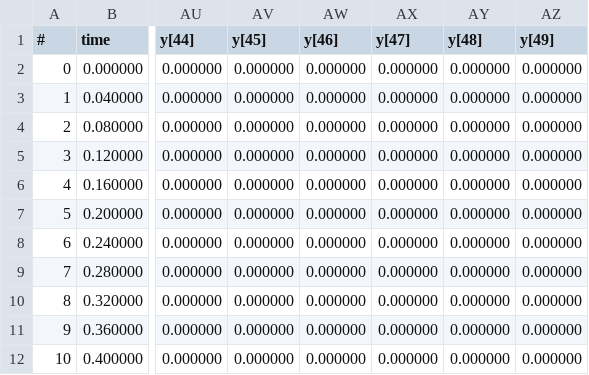
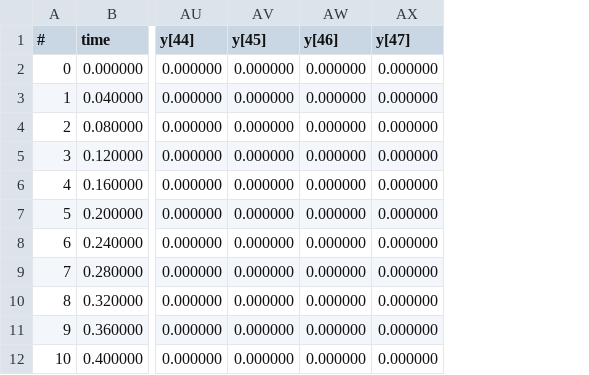
Before and after one commit to albert-milici/PHY1090-Portfolio, a CSV file: week5/output/string_wave.csv, drawn as a sheet; only a part is shown, gaps mark what is left out; the diff names each change by its address in the sheet, - before the commit and + after, or states it on an @@ line.

```diff
--- a/week5/output/string_wave.csv
+++ b/week5/output/string_wave.csv
-column AY (y[48]), rows 2-12: all 0.000000
-column AZ (y[49]), rows 2-12: all 0.000000
```
Also changed, not shown: 1 other file.
